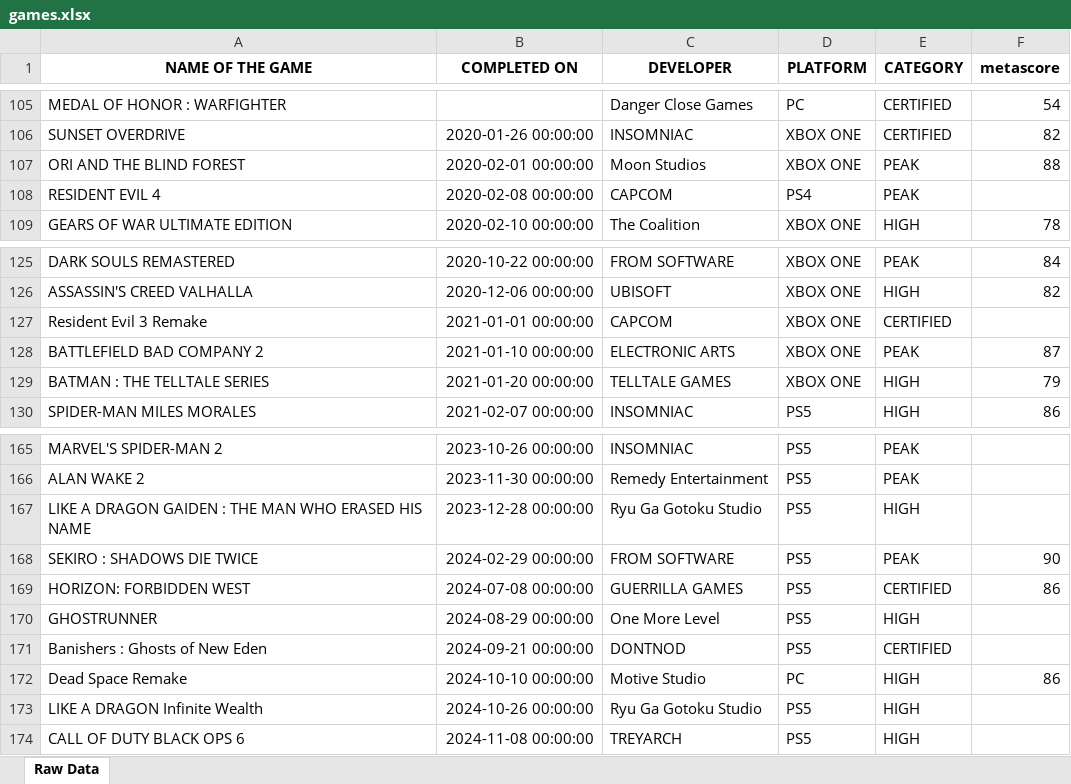
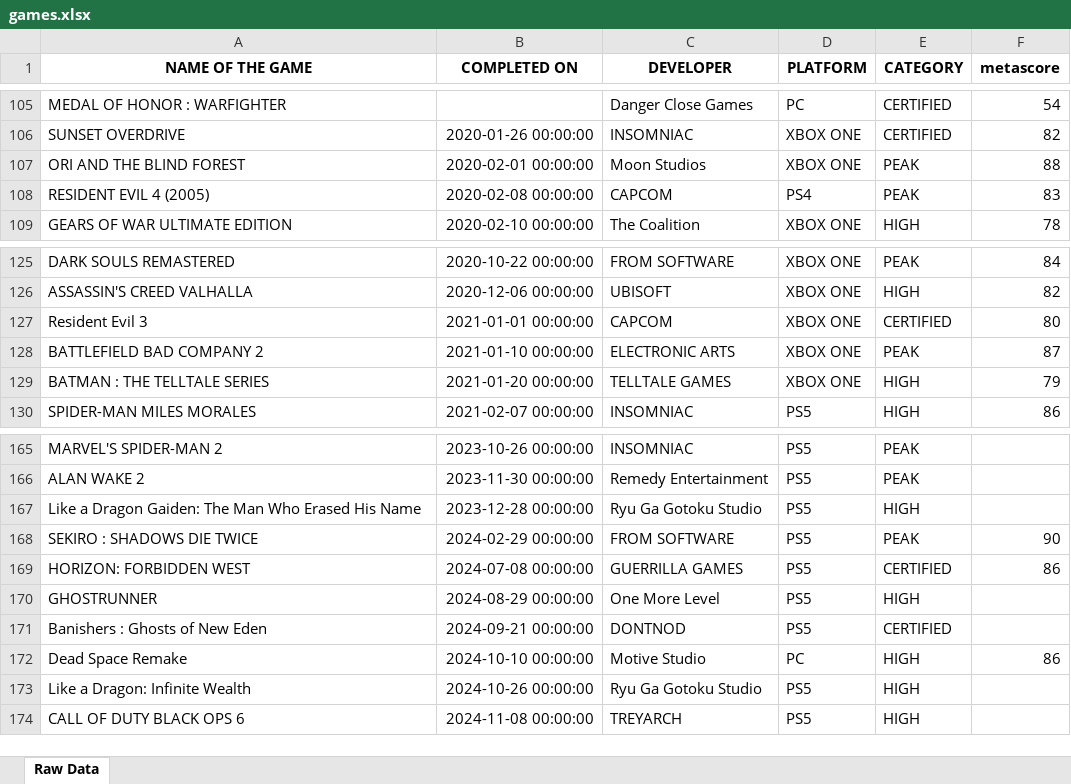
Before and after one commit to Biktype45/game-logger, an Excel workbook: data/games.xlsx, sheet Raw Data, drawn as a sheet; only a part is shown, gaps mark what is left out; values as stored, in another font and other column widths than the file's, no borders; the diff names each change by its address in the sheet, - before the commit and + after, or states it on an @@ line.

Commit message:
polished charts, automate backend flow and game enrichment

```diff
--- a/data/games.xlsx (sheet Raw Data)
+++ b/data/games.xlsx (sheet Raw Data)
-A108 (NAME OF THE GAME): RESIDENT EVIL 4
+A108 (NAME OF THE GAME): RESIDENT EVIL 4 (2005)
-F108 (metascore): (empty)
+F108 (metascore): 83
-A127 (NAME OF THE GAME): Resident Evil 3 Remake
+A127 (NAME OF THE GAME): Resident Evil 3
-F127 (metascore): (empty)
+F127 (metascore): 80
-A167 (NAME OF THE GAME): LIKE A DRAGON GAIDEN : THE MAN WHO ERASED HIS NAME
+A167 (NAME OF THE GAME): Like a Dragon Gaiden: The Man Who Erased His Name
-A173 (NAME OF THE GAME): LIKE A DRAGON Infinite Wealth
+A173 (NAME OF THE GAME): Like a Dragon: Infinite Wealth
```
Also changed, not shown: 9 other files.
